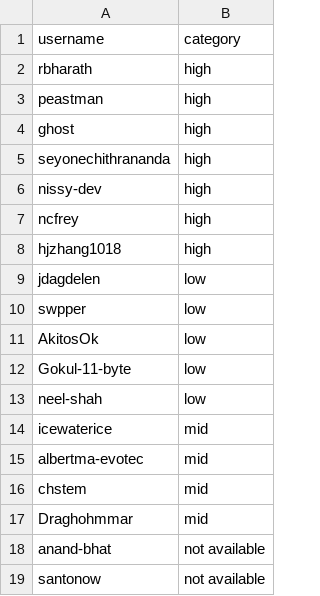
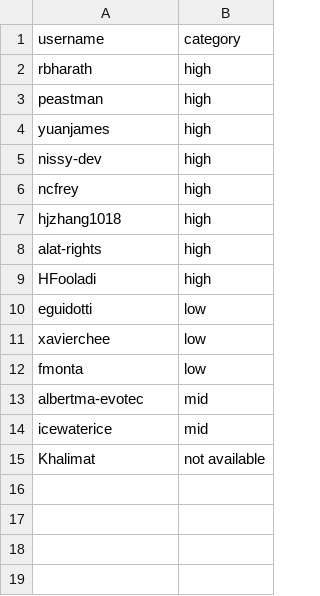
Before and after one commit to yeaminurr/GitHubDataViz, a CSV file: static/git/user_catcopy.csv, drawn as a sheet.

```diff
--- a/static/git/user_catcopy.csv
+++ b/static/git/user_catcopy.csv
@@ -3,4 +3,3 @@ rbharath,high
 peastman,high
-ghost,high
-seyonechithrananda,high
+yuanjames,high
 nissy-dev,high
@@ -8,12 +7,9 @@ ncfrey,high
 hjzhang1018,high
-jdagdelen,low
-swpper,low
-AkitosOk,low
-Gokul-11-byte,low
-neel-shah,low
+alat-rights,high
+HFooladi,high
+eguidotti,low
+xavierchee,low
+fmonta,low
+albertma-evotec,mid
 icewaterice,mid
-albertma-evotec,mid
-chstem,mid
-Draghohmmar,mid
-anand-bhat,not available
-santonow,not available
+Khalimat,not available
```
Also changed, not shown: static/matomo/user_catcopy.csv, 6 other files.
